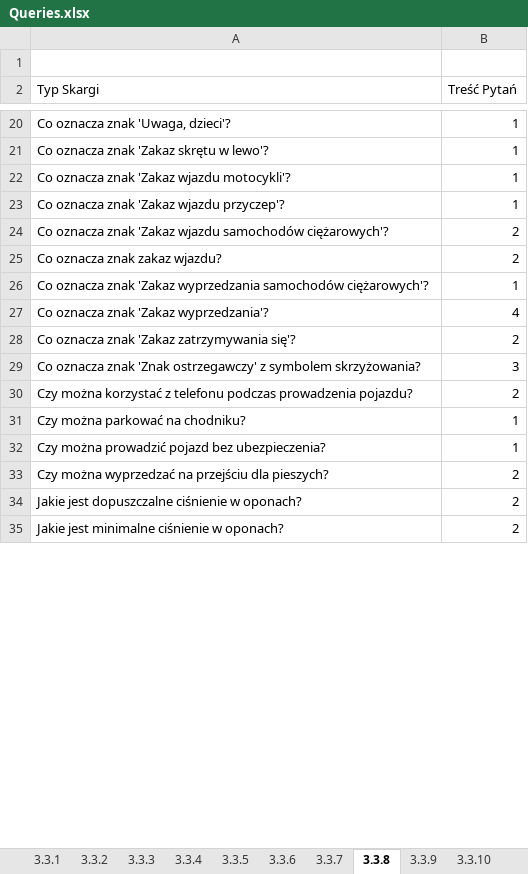
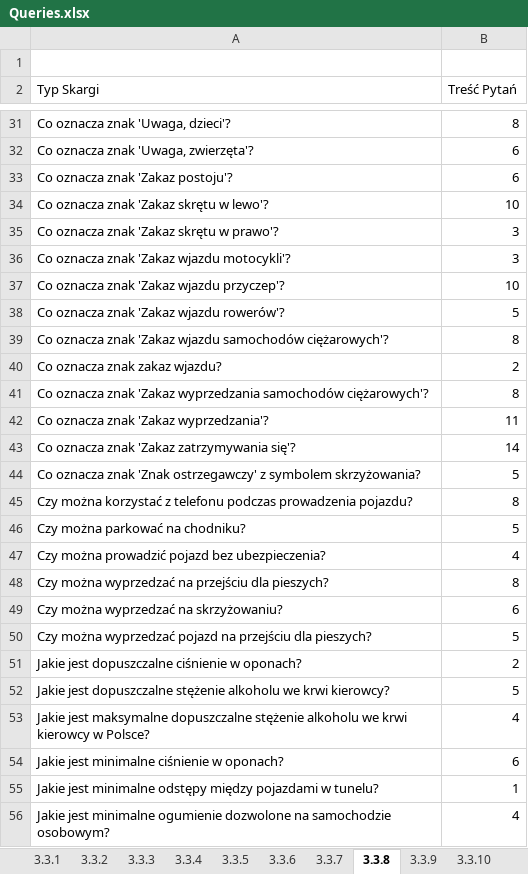
Before and after one commit to KanarekLife/HD, an Excel workbook: lab04/Queries.xlsx, sheet 3.3.8, drawn as a sheet; only a part is shown, gaps mark what is left out; values as stored, in another font and other column widths than the file's, no borders; addresses are those after the commit; the diff covers the shown part only; the diff names each change by its address in the sheet, - before the commit and + after, or states it on an @@ line.

```diff
--- a/lab04/Queries.xlsx (sheet 3.3.8)
+++ b/lab04/Queries.xlsx (sheet 3.3.8)
-B31 (Treść Pytań): 1
+B31 (Treść Pytań): 8
+row 32: Co oznacza znak 'Uwaga, zwierzęta'? | 6
+row 33: Co oznacza znak 'Zakaz postoju'? | 6
-B34 (Treść Pytań): 1
+B34 (Treść Pytań): 10
+row 35: Co oznacza znak 'Zakaz skrętu w prawo'? | 3
-B36 (Treść Pytań): 1
+B36 (Treść Pytań): 3
-B37 (Treść Pytań): 1
+B37 (Treść Pytań): 10
+row 38: Co oznacza znak 'Zakaz wjazdu rowerów'? | 5
-B39 (Treść Pytań): 2
+B39 (Treść Pytań): 8
-B41 (Treść Pytań): 1
+B41 (Treść Pytań): 8
-B42 (Treść Pytań): 4
+B42 (Treść Pytań): 11
-B43 (Treść Pytań): 2
+B43 (Treść Pytań): 14
-B44 (Treść Pytań): 3
+B44 (Treść Pytań): 5
-B45 (Treść Pytań): 2
+B45 (Treść Pytań): 8
-B46 (Treść Pytań): 1
+B46 (Treść Pytań): 5
-B47 (Treść Pytań): 1
+B47 (Treść Pytań): 4
-B48 (Treść Pytań): 2
+B48 (Treść Pytań): 8
+row 49: Czy można wyprzedzać na skrzyżowaniu? | 6
+row 50: Czy można wyprzedzać pojazd na przejściu dla pieszych? | 5
+row 52: Jakie jest dopuszczalne stężenie alkoholu we krwi kierowcy? | 5
+row 53: Jakie jest maksymalne dopuszczalne stężenie alkoholu we krwi kierowcy w Polsce? | 4
-B54 (Treść Pytań): 2
+B54 (Treść Pytań): 6
+row 55: Jakie jest minimalne odstępy między pojazdami w tunelu? | 1
+row 56: Jakie jest minimalne ogumienie dozwolone na samochodzie osobowym? | 4
```
Also changed, not shown: 19 added rows and 28 edited cells elsewhere in this sheet, sheet 3.3.5, sheet 3.3.1, sheet 3.3.4, sheet 3.3.2, sheet 3.3.9, sheet 3.3.6, 4 more sheets, lab05/data/skargi.xlsx, 7 other files.
